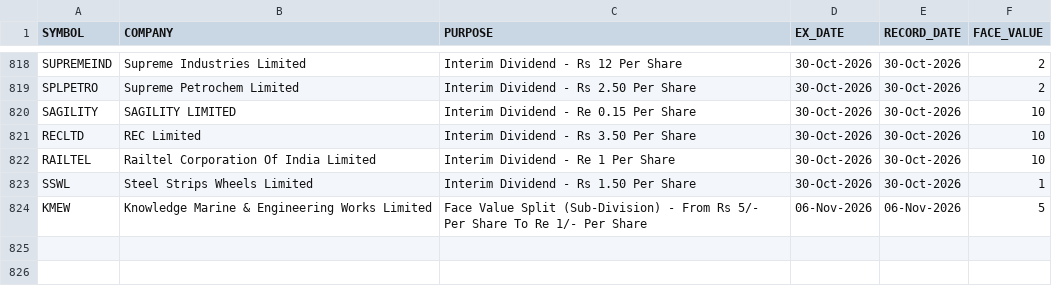
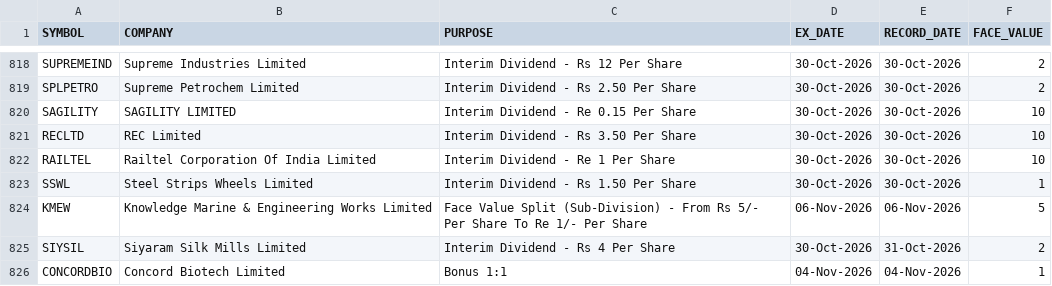
Before and after one commit to tanulakra5211-cell/market-desk, a CSV file: data/corporate_actions.csv, drawn as a sheet; only a part is shown, gaps mark what is left out; the diff names each change by its address in the sheet, - before the commit and + after, or states it on an @@ line.

```diff
--- a/data/corporate_actions.csv
+++ b/data/corporate_actions.csv
+row 825: SIYSIL | Siyaram Silk Mills Limited | Interim Dividend - Rs 4 Per Share | 30-Oct-2026 | 31-Oct-2026 | 2
+row 826: CONCORDBIO | Concord Biotech Limited | Bonus 1:1 | 04-Nov-2026 | 04-Nov-2026 | 1
```
Also changed, not shown: data/flows.csv, 3 other files.
